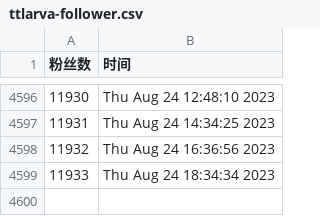
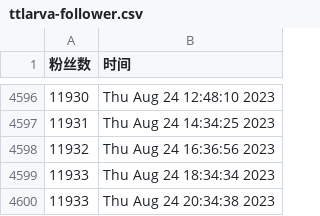
Before and after one commit to doombeaker/Larva, a CSV file: scripts/ttlarva-follower.csv, drawn as a sheet; only a part is shown, gaps mark what is left out; the diff names each change by its address in the sheet, - before the commit and + after, or states it on an @@ line.

Commit message:
update followers count daily

```diff
--- a/scripts/ttlarva-follower.csv
+++ b/scripts/ttlarva-follower.csv
+row 4600: 11933 | Thu Aug 24 20:34:38 2023
```
